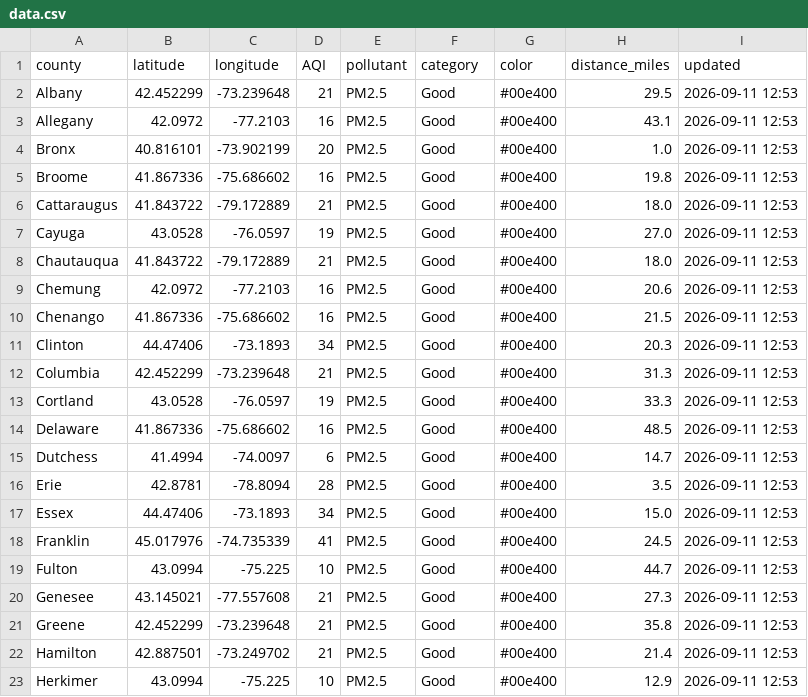
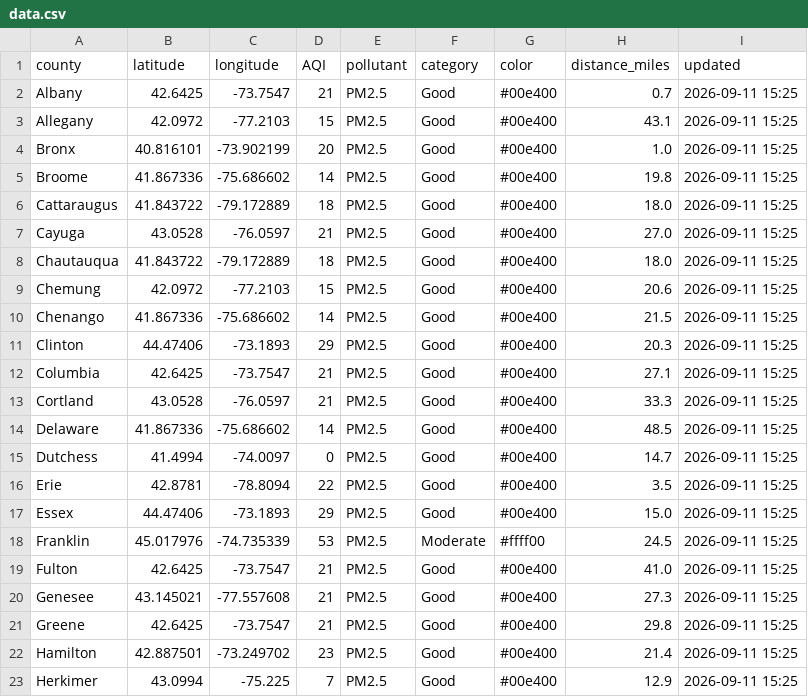
Before and after one commit to somaiyahhafeez/nyc-aqi-map, a CSV file: data.csv, drawn as a sheet; only a part is shown; the diff covers the shown part only.

```diff
--- a/data.csv
+++ b/data.csv
@@ -1,23 +1,23 @@
 county,latitude,longitude,AQI,pollutant,category,color,distance_miles,updated
-Albany,42.452299,-73.239648,21,PM2.5,Good,#00e400,29.5,2026-09-11 12:53
-Allegany,42.0972,-77.2103,16,PM2.5,Good,#00e400,43.1,2026-09-11 12:53
-Bronx,40.816101,-73.902199,20,PM2.5,Good,#00e400,1.0,2026-09-11 12:53
-Broome,41.867336,-75.686602,16,PM2.5,Good,#00e400,19.8,2026-09-11 12:53
-Cattaraugus,41.843722,-79.172889,21,PM2.5,Good,#00e400,18.0,2026-09-11 12:53
-Cayuga,43.0528,-76.0597,19,PM2.5,Good,#00e400,27.0,2026-09-11 12:53
-Chautauqua,41.843722,-79.172889,21,PM2.5,Good,#00e400,18.0,2026-09-11 12:53
-Chemung,42.0972,-77.2103,16,PM2.5,Good,#00e400,20.6,2026-09-11 12:53
-Chenango,41.867336,-75.686602,16,PM2.5,Good,#00e400,21.5,2026-09-11 12:53
-Clinton,44.47406,-73.1893,34,PM2.5,Good,#00e400,20.3,2026-09-11 12:53
-Columbia,42.452299,-73.239648,21,PM2.5,Good,#00e400,31.3,2026-09-11 12:53
-Cortland,43.0528,-76.0597,19,PM2.5,Good,#00e400,33.3,2026-09-11 12:53
-Delaware,41.867336,-75.686602,16,PM2.5,Good,#00e400,48.5,2026-09-11 12:53
-Dutchess,41.4994,-74.0097,6,PM2.5,Good,#00e400,14.7,2026-09-11 12:53
-Erie,42.8781,-78.8094,28,PM2.5,Good,#00e400,3.5,2026-09-11 12:53
-Essex,44.47406,-73.1893,34,PM2.5,Good,#00e400,15.0,2026-09-11 12:53
-Franklin,45.017976,-74.735339,41,PM2.5,Good,#00e400,24.5,2026-09-11 12:53
-Fulton,43.0994,-75.225,10,PM2.5,Good,#00e400,44.7,2026-09-11 12:53
-Genesee,43.145021,-77.557608,21,PM2.5,Good,#00e400,27.3,2026-09-11 12:53
-Greene,42.452299,-73.239648,21,PM2.5,Good,#00e400,35.8,2026-09-11 12:53
-Hamilton,42.887501,-73.249702,21,PM2.5,Good,#00e400,21.4,2026-09-11 12:53
-Herkimer,43.0994,-75.225,10,PM2.5,Good,#00e400,12.9,2026-09-11 12:53
+Albany,42.6425,-73.7547,21,PM2.5,Good,#00e400,0.7,2026-09-11 15:25
+Allegany,42.0972,-77.2103,15,PM2.5,Good,#00e400,43.1,2026-09-11 15:25
+Bronx,40.816101,-73.902199,20,PM2.5,Good,#00e400,1.0,2026-09-11 15:25
+Broome,41.867336,-75.686602,14,PM2.5,Good,#00e400,19.8,2026-09-11 15:25
+Cattaraugus,41.843722,-79.172889,18,PM2.5,Good,#00e400,18.0,2026-09-11 15:25
+Cayuga,43.0528,-76.0597,21,PM2.5,Good,#00e400,27.0,2026-09-11 15:25
+Chautauqua,41.843722,-79.172889,18,PM2.5,Good,#00e400,18.0,2026-09-11 15:25
+Chemung,42.0972,-77.2103,15,PM2.5,Good,#00e400,20.6,2026-09-11 15:25
+Chenango,41.867336,-75.686602,14,PM2.5,Good,#00e400,21.5,2026-09-11 15:25
+Clinton,44.47406,-73.1893,29,PM2.5,Good,#00e400,20.3,2026-09-11 15:25
+Columbia,42.6425,-73.7547,21,PM2.5,Good,#00e400,27.1,2026-09-11 15:25
+Cortland,43.0528,-76.0597,21,PM2.5,Good,#00e400,33.3,2026-09-11 15:25
+Delaware,41.867336,-75.686602,14,PM2.5,Good,#00e400,48.5,2026-09-11 15:25
+Dutchess,41.4994,-74.0097,0,PM2.5,Good,#00e400,14.7,2026-09-11 15:25
+Erie,42.8781,-78.8094,22,PM2.5,Good,#00e400,3.5,2026-09-11 15:25
+Essex,44.47406,-73.1893,29,PM2.5,Good,#00e400,15.0,2026-09-11 15:25
+Franklin,45.017976,-74.735339,53,PM2.5,Moderate,#ffff00,24.5,2026-09-11 15:25
+Fulton,42.6425,-73.7547,21,PM2.5,Good,#00e400,41.0,2026-09-11 15:25
+Genesee,43.145021,-77.557608,21,PM2.5,Good,#00e400,27.3,2026-09-11 15:25
+Greene,42.6425,-73.7547,21,PM2.5,Good,#00e400,29.8,2026-09-11 15:25
+Hamilton,42.887501,-73.249702,23,PM2.5,Good,#00e400,21.4,2026-09-11 15:25
+Herkimer,43.0994,-75.225,7,PM2.5,Good,#00e400,12.9,2026-09-11 15:25
```
Also changed, not shown: 80 edited cells elsewhere in this file, nyc_data.csv.
